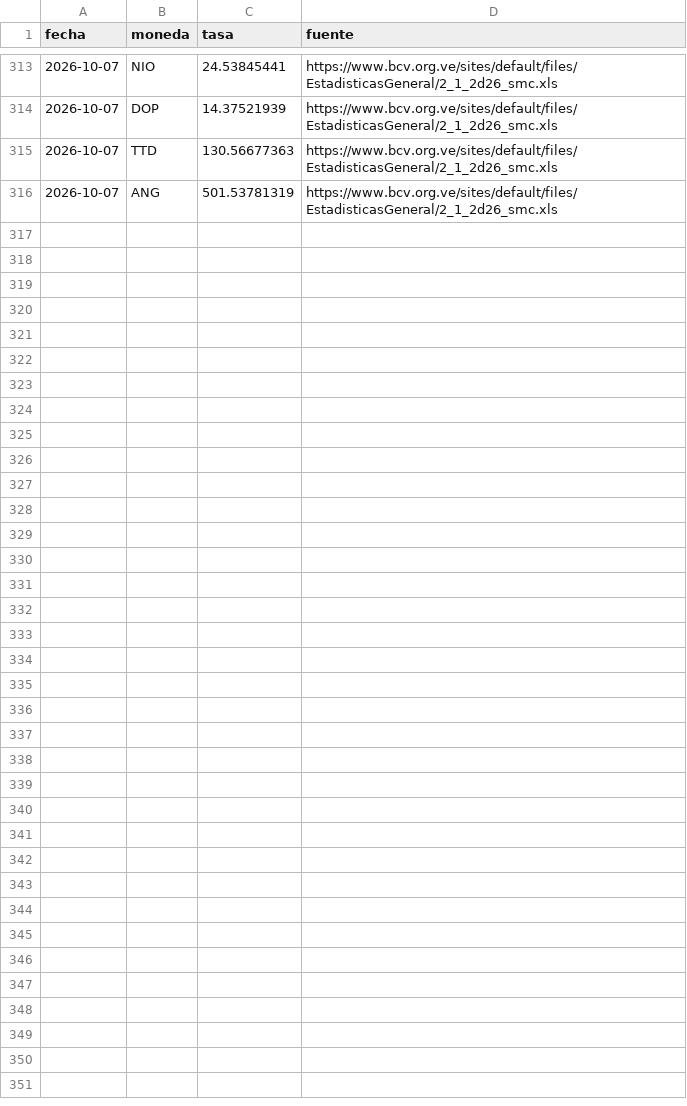
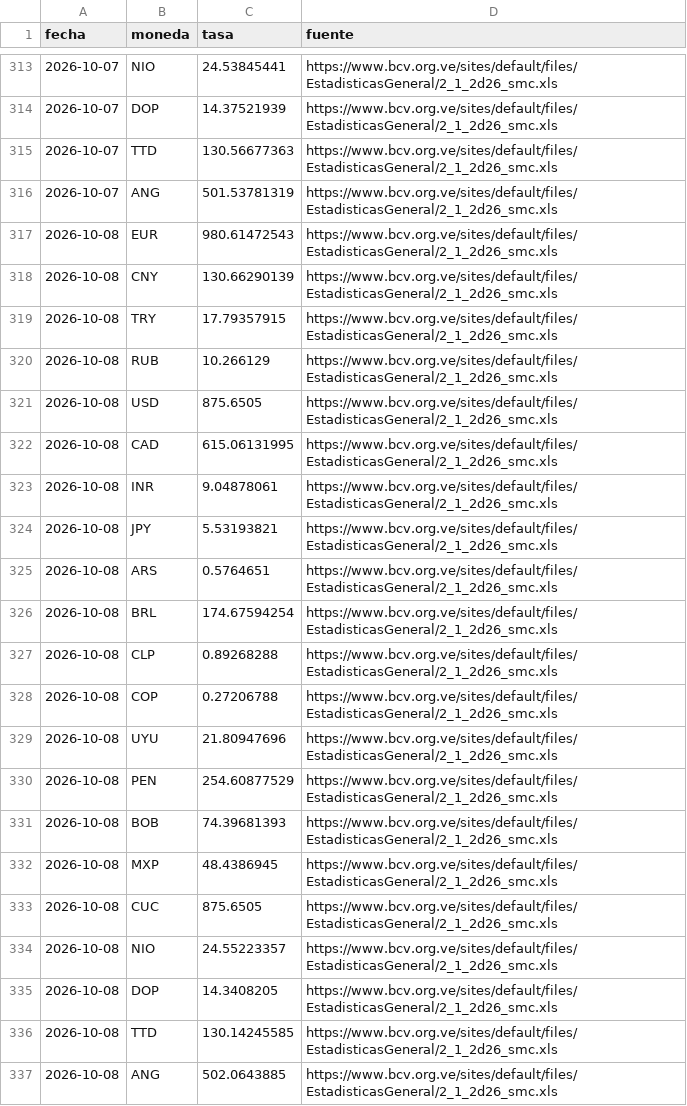
Before and after one commit to antongallegos/bcv-scraper-api, a CSV file: bcv_rates.csv, drawn as a sheet; only a part is shown, gaps mark what is left out.

```diff
--- a/bcv_rates.csv
+++ b/bcv_rates.csv
@@ -316 +316,22 @@ fecha,moneda,tasa,fuente
 2026-10-07,ANG,501.53781319,https://www.bcv.org.ve/sites/default/files/EstadisticasGeneral/2_1_2d26_smc.xls
+2026-10-08,EUR,980.61472543,https://www.bcv.org.ve/sites/default/files/EstadisticasGeneral/2_1_2d26_smc.xls
+2026-10-08,CNY,130.66290139,https://www.bcv.org.ve/sites/default/files/EstadisticasGeneral/2_1_2d26_smc.xls
+2026-10-08,TRY,17.79357915,https://www.bcv.org.ve/sites/default/files/EstadisticasGeneral/2_1_2d26_smc.xls
+2026-10-08,RUB,10.266129,https://www.bcv.org.ve/sites/default/files/EstadisticasGeneral/2_1_2d26_smc.xls
+2026-10-08,USD,875.6505,https://www.bcv.org.ve/sites/default/files/EstadisticasGeneral/2_1_2d26_smc.xls
+2026-10-08,CAD,615.06131995,https://www.bcv.org.ve/sites/default/files/EstadisticasGeneral/2_1_2d26_smc.xls
+2026-10-08,INR,9.04878061,https://www.bcv.org.ve/sites/default/files/EstadisticasGeneral/2_1_2d26_smc.xls
+2026-10-08,JPY,5.53193821,https://www.bcv.org.ve/sites/default/files/EstadisticasGeneral/2_1_2d26_smc.xls
+2026-10-08,ARS,0.5764651,https://www.bcv.org.ve/sites/default/files/EstadisticasGeneral/2_1_2d26_smc.xls
+2026-10-08,BRL,174.67594254,https://www.bcv.org.ve/sites/default/files/EstadisticasGeneral/2_1_2d26_smc.xls
+2026-10-08,CLP,0.89268288,https://www.bcv.org.ve/sites/default/files/EstadisticasGeneral/2_1_2d26_smc.xls
+2026-10-08,COP,0.27206788,https://www.bcv.org.ve/sites/default/files/EstadisticasGeneral/2_1_2d26_smc.xls
+2026-10-08,UYU,21.80947696,https://www.bcv.org.ve/sites/default/files/EstadisticasGeneral/2_1_2d26_smc.xls
+2026-10-08,PEN,254.60877529,https://www.bcv.org.ve/sites/default/files/EstadisticasGeneral/2_1_2d26_smc.xls
+2026-10-08,BOB,74.39681393,https://www.bcv.org.ve/sites/default/files/EstadisticasGeneral/2_1_2d26_smc.xls
+2026-10-08,MXP,48.4386945,https://www.bcv.org.ve/sites/default/files/EstadisticasGeneral/2_1_2d26_smc.xls
+2026-10-08,CUC,875.6505,https://www.bcv.org.ve/sites/default/files/EstadisticasGeneral/2_1_2d26_smc.xls
+2026-10-08,NIO,24.55223357,https://www.bcv.org.ve/sites/default/files/EstadisticasGeneral/2_1_2d26_smc.xls
+2026-10-08,DOP,14.3408205,https://www.bcv.org.ve/sites/default/files/EstadisticasGeneral/2_1_2d26_smc.xls
+2026-10-08,TTD,130.14245585,https://www.bcv.org.ve/sites/default/files/EstadisticasGeneral/2_1_2d26_smc.xls
+2026-10-08,ANG,502.0643885,https://www.bcv.org.ve/sites/default/files/EstadisticasGeneral/2_1_2d26_smc.xls
```
Also changed, not shown: 1 other file.
